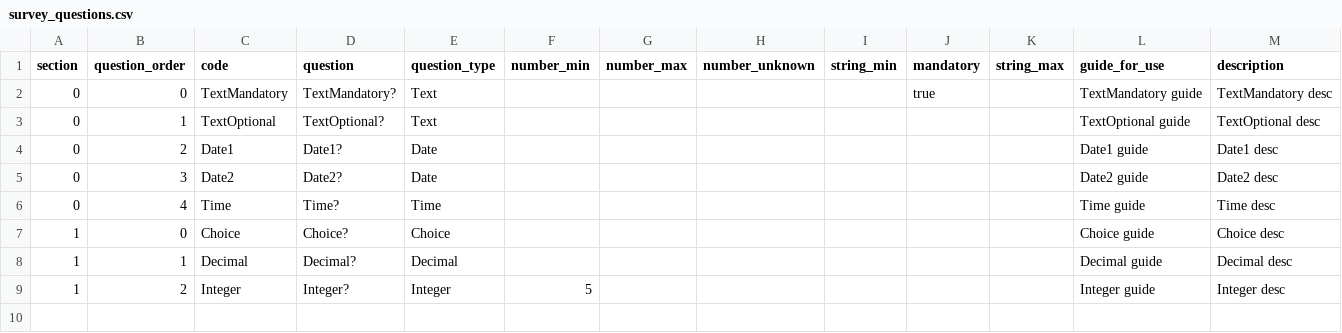
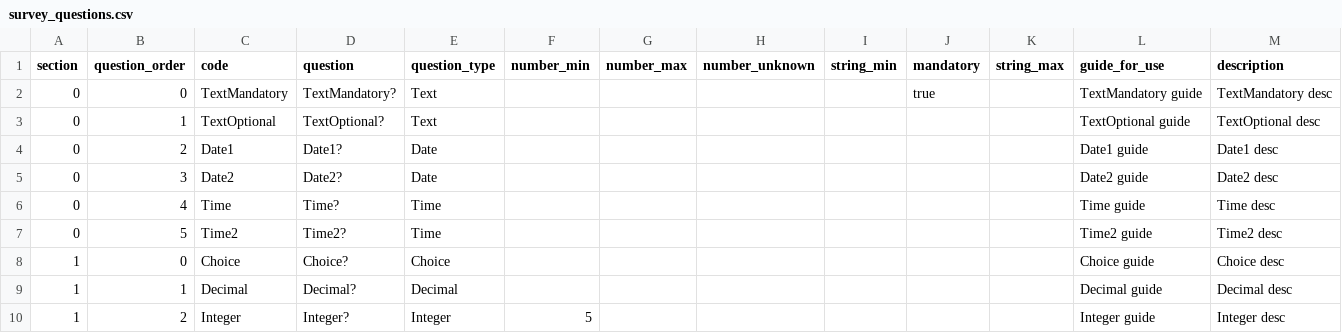
Before and after one commit to ryanbraganza/anznn, a CSV file: test_data/survey/survey_questions.csv, drawn as a sheet.

Commit message:
Fix bug in cross question validation for comparing date/time pairs such that it doesn't break when not all questions are answered

```diff
--- a/test_data/survey/survey_questions.csv
+++ b/test_data/survey/survey_questions.csv
@@ -6,2 +6,3 @@
 0,4,"Time","Time?","Time",,,,,,,"Time guide","Time desc"
+0,5,"Time2","Time2?","Time",,,,,,,"Time2 guide","Time2 desc"
 1,0,"Choice","Choice?","Choice",,,,,,,"Choice guide","Choice desc"
```
Also changed, not shown: 11 other files.
